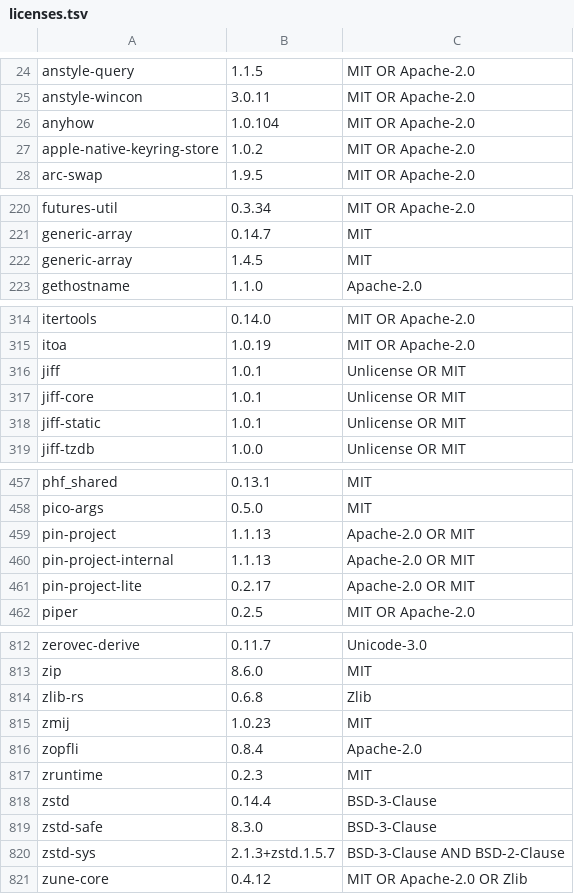
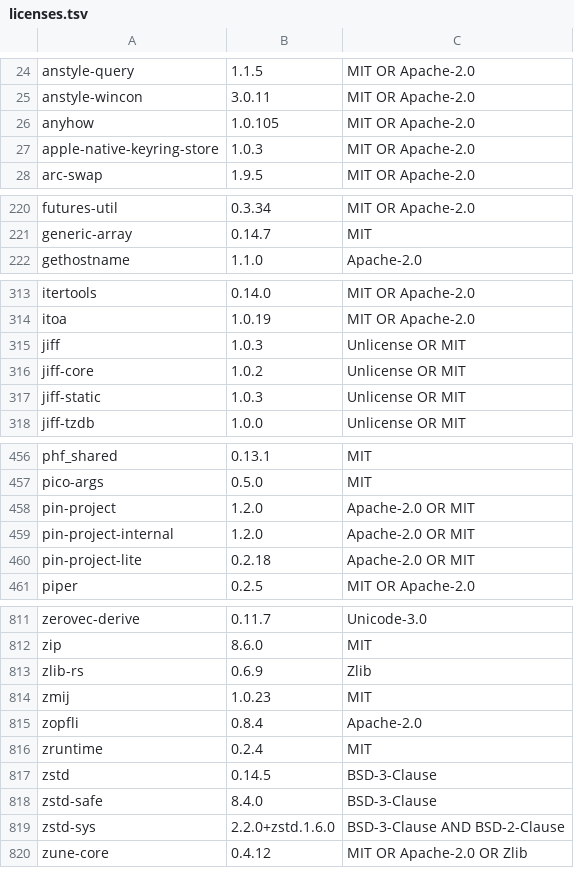
Before and after one commit to Tailcoil/SCell, a TSV file: crates/scell-ui/assets/licenses.tsv, drawn as a sheet; only a part is shown, gaps mark what is left out; the diff covers the shown part only.

```diff
--- a/crates/scell-ui/assets/licenses.tsv
+++ b/crates/scell-ui/assets/licenses.tsv
@@ -25,4 +25,4 @@ anstyle-query	1.1.5	MIT OR Apache-2.0
 anstyle-wincon	3.0.11	MIT OR Apache-2.0
-anyhow	1.0.104	MIT OR Apache-2.0
-apple-native-keyring-store	1.0.2	MIT OR Apache-2.0
+anyhow	1.0.105	MIT OR Apache-2.0
+apple-native-keyring-store	1.0.3	MIT OR Apache-2.0
 arc-swap	1.9.5	MIT OR Apache-2.0
@@ -221,3 +221,2 @@ futures-util	0.3.34	MIT OR Apache-2.0
 generic-array	0.14.7	MIT
-generic-array	1.4.5	MIT
 gethostname	1.1.0	Apache-2.0
@@ -315,5 +314,5 @@ itertools	0.14.0	MIT OR Apache-2.0
 itoa	1.0.19	MIT OR Apache-2.0
-jiff	1.0.1	Unlicense OR MIT
-jiff-core	1.0.1	Unlicense OR MIT
-jiff-static	1.0.1	Unlicense OR MIT
+jiff	1.0.3	Unlicense OR MIT
+jiff-core	1.0.2	Unlicense OR MIT
+jiff-static	1.0.3	Unlicense OR MIT
 jiff-tzdb	1.0.0	Unlicense OR MIT
@@ -458,5 +457,5 @@ phf_shared	0.13.1	MIT
 pico-args	0.5.0	MIT
-pin-project	1.1.13	Apache-2.0 OR MIT
-pin-project-internal	1.1.13	Apache-2.0 OR MIT
-pin-project-lite	0.2.17	Apache-2.0 OR MIT
+pin-project	1.2.0	Apache-2.0 OR MIT
+pin-project-internal	1.2.0	Apache-2.0 OR MIT
+pin-project-lite	0.2.18	Apache-2.0 OR MIT
 piper	0.2.5	MIT OR Apache-2.0
@@ -813,9 +812,9 @@ zerovec-derive	0.11.7	Unicode-3.0
 zip	8.6.0	MIT
-zlib-rs	0.6.8	Zlib
+zlib-rs	0.6.9	Zlib
 zmij	1.0.23	MIT
 zopfli	0.8.4	Apache-2.0
-zruntime	0.2.3	MIT
-zstd	0.14.4	BSD-3-Clause
-zstd-safe	8.3.0	BSD-3-Clause
-zstd-sys	2.1.3+zstd.1.5.7	BSD-3-Clause AND BSD-2-Clause
+zruntime	0.2.4	MIT
+zstd	0.14.5	BSD-3-Clause
+zstd-safe	8.4.0	BSD-3-Clause
+zstd-sys	2.2.0+zstd.1.6.0	BSD-3-Clause AND BSD-2-Clause
 zune-core	0.4.12	MIT OR Apache-2.0 OR Zlib
```
Also changed, not shown: 31 edited cells elsewhere in this file, 1 other file.
